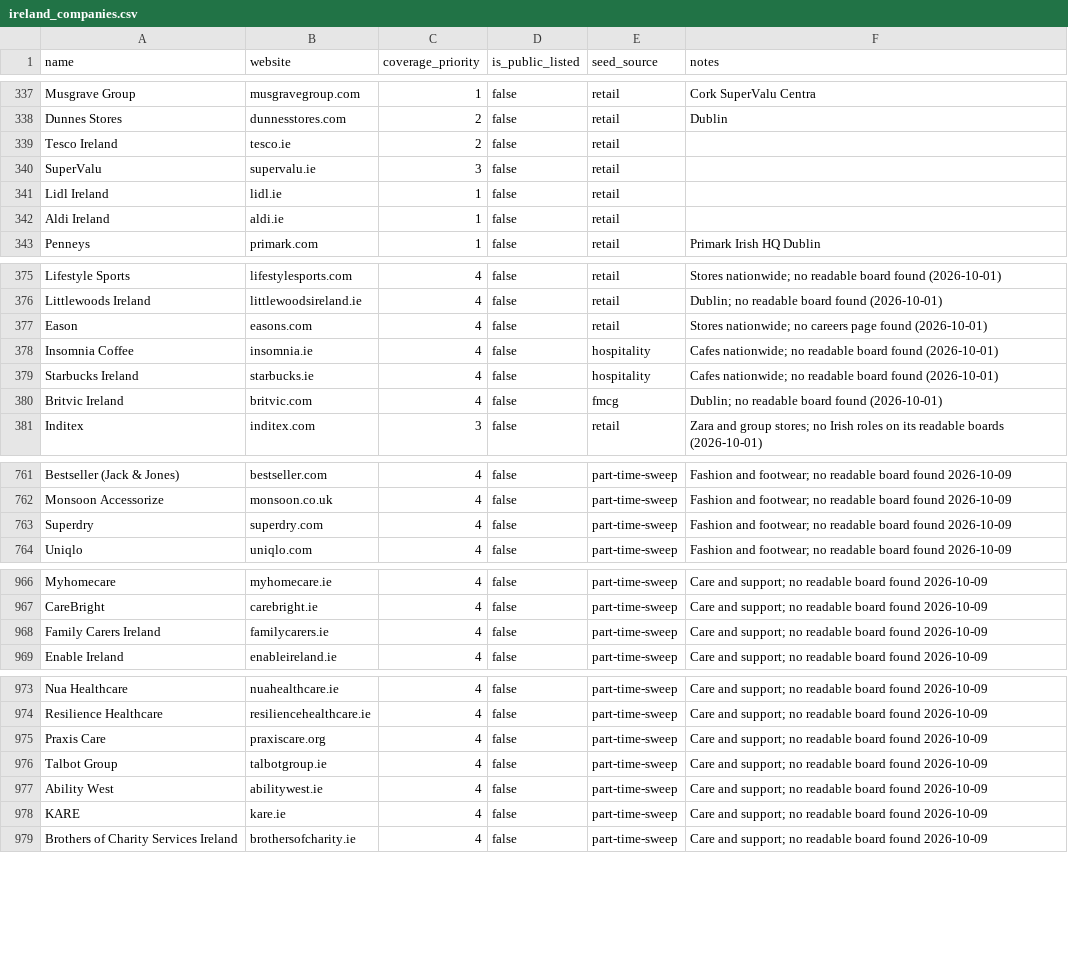
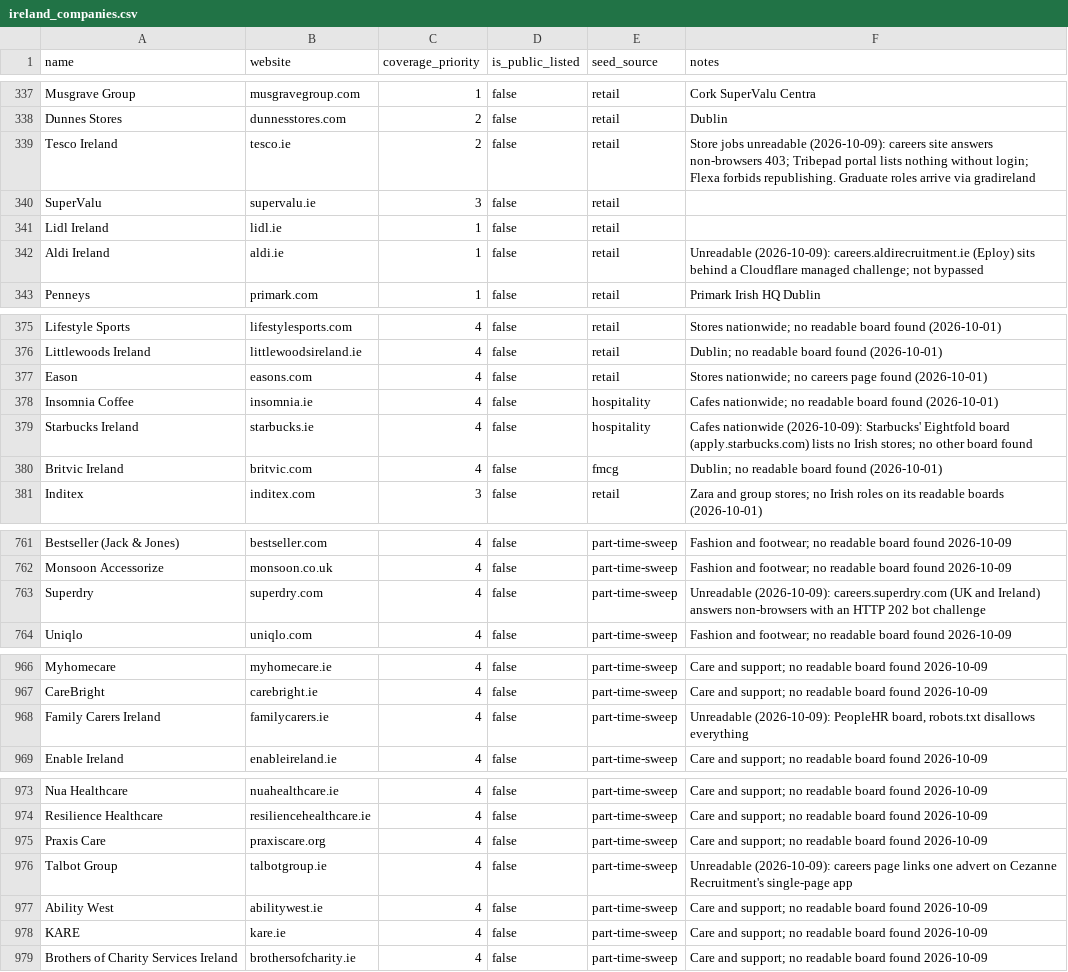
Before and after one commit to ag2502/Job-Finder-for-Ireland, a CSV file: data/ireland_companies.csv, drawn as a sheet; only a part is shown, gaps mark what is left out; the diff covers the shown part only.

Commit message:
2026-10-09 23:30 - Record why each unreadable part-time employer cannot be read
Nine employers were checked one by one and cannot be crawled; the
registry now says why for each, so the directory entry and the next sweep
do not start from nothing: Tesco (403 to non-browsers, a login-only
Tribepad portal, and Flexa forbids republishing), Aldi (Cloudflare
challenge), Superdry (HTTP 202 bot challenge), Starbucks (its Eightfold
board lists no Irish stores), Talbot (one advert on a single-page app),
DPD, Family Carers Ireland and Irish Guide Dogs (PeopleHR's robots.txt
closes everything) and Menzies (UKG's closes its search API).

```diff
--- a/data/ireland_companies.csv
+++ b/data/ireland_companies.csv
@@ -338,6 +338,6 @@ Musgrave Group,musgravegroup.com,1,false,retail,Cork SuperValu Centra
 Dunnes Stores,dunnesstores.com,2,false,retail,Dublin
-Tesco Ireland,tesco.ie,2,false,retail,
+Tesco Ireland,tesco.ie,2,false,retail,Store jobs unreadable (2026-10-09): careers site answers non-browsers 403; Tribepad portal lists nothing without login; Flexa forbids republishing. Graduate roles arrive via gradireland
 SuperValu,supervalu.ie,3,false,retail,
 Lidl Ireland,lidl.ie,1,false,retail,
-Aldi Ireland,aldi.ie,1,false,retail,
+Aldi Ireland,aldi.ie,1,false,retail,Unreadable (2026-10-09): careers.aldirecruitment.ie (Eploy) sits behind a Cloudflare managed challenge; not bypassed
 Penneys,primark.com,1,false,retail,Primark Irish HQ Dublin
@@ -378,3 +378,3 @@ Eason,easons.com,4,false,retail,"Stores nationwide; no careers page found (2026-
 Insomnia Coffee,insomnia.ie,4,false,hospitality,"Cafes nationwide; no readable board found (2026-10-01)"
-Starbucks Ireland,starbucks.ie,4,false,hospitality,"Cafes nationwide; no readable board found (2026-10-01)"
+Starbucks Ireland,starbucks.ie,4,false,hospitality,Cafes nationwide (2026-10-09): Starbucks' Eightfold board (apply.starbucks.com) lists no Irish stores; no other board found
 Britvic Ireland,britvic.com,4,false,fmcg,"Dublin; no readable board found (2026-10-01)"
@@ -762,3 +762,3 @@ Bestseller (Jack & Jones),bestseller.com,4,false,part-time-sweep,Fashion and foo
 Monsoon Accessorize,monsoon.co.uk,4,false,part-time-sweep,Fashion and footwear; no readable board found 2026-10-09
-Superdry,superdry.com,4,false,part-time-sweep,Fashion and footwear; no readable board found 2026-10-09
+Superdry,superdry.com,4,false,part-time-sweep,Unreadable (2026-10-09): careers.superdry.com (UK and Ireland) answers non-browsers with an HTTP 202 bot challenge
 Uniqlo,uniqlo.com,4,false,part-time-sweep,Fashion and footwear; no readable board found 2026-10-09
@@ -967,3 +967,3 @@ Myhomecare,myhomecare.ie,4,false,part-time-sweep,Care and support; no readable b
 CareBright,carebright.ie,4,false,part-time-sweep,Care and support; no readable board found 2026-10-09
-Family Carers Ireland,familycarers.ie,4,false,part-time-sweep,Care and support; no readable board found 2026-10-09
+Family Carers Ireland,familycarers.ie,4,false,part-time-sweep,"Unreadable (2026-10-09): PeopleHR board, robots.txt disallows everything"
 Enable Ireland,enableireland.ie,4,false,part-time-sweep,Care and support; no readable board found 2026-10-09
@@ -975,3 +975,3 @@ Resilience Healthcare,resiliencehealthcare.ie,4,false,part-time-sweep,Care and s
 Praxis Care,praxiscare.org,4,false,part-time-sweep,Care and support; no readable board found 2026-10-09
-Talbot Group,talbotgroup.ie,4,false,part-time-sweep,Care and support; no readable board found 2026-10-09
+Talbot Group,talbotgroup.ie,4,false,part-time-sweep,Unreadable (2026-10-09): careers page links one advert on Cezanne Recruitment's single-page app
 Ability West,abilitywest.ie,4,false,part-time-sweep,Care and support; no readable board found 2026-10-09
```
Also changed, not shown: 3 edited cells elsewhere in this file.
